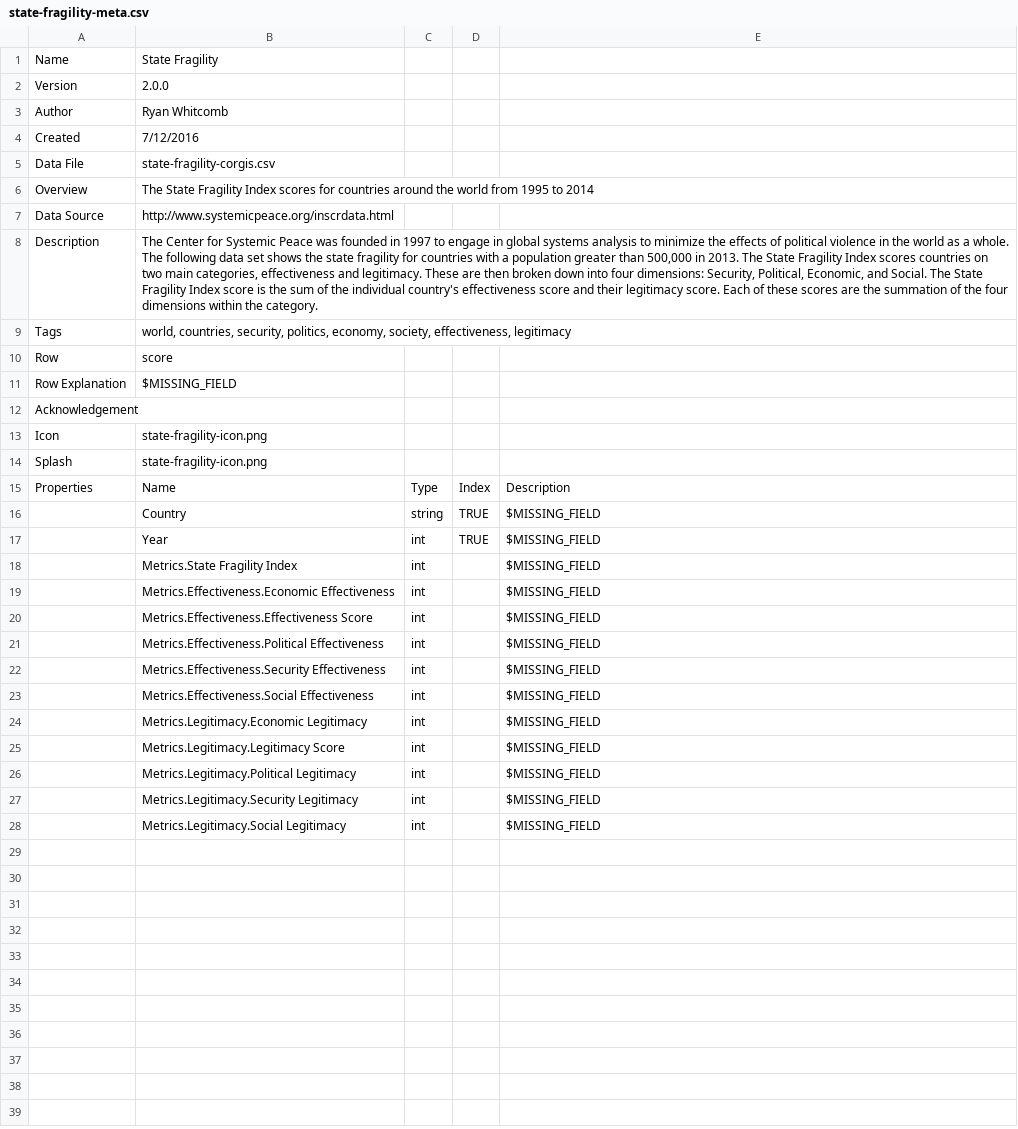
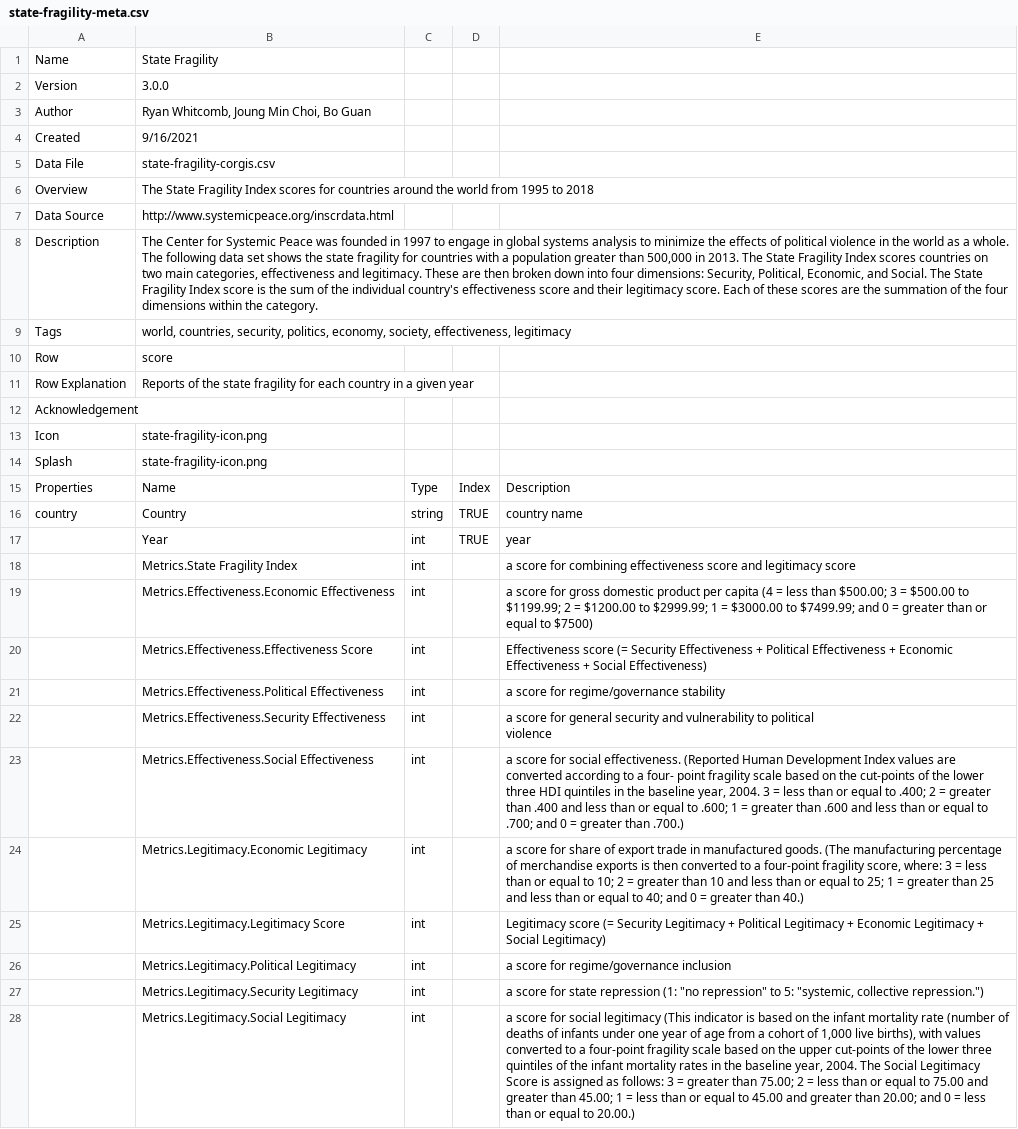
Before and after one commit to corgis-edu/corgis, a CSV file: source/state-fragility/state-fragility-meta.csv, drawn as a sheet; ↵ is a line break in a cell; the diff names each change by its address in the sheet, - before the commit and + after, or states it on an @@ line.

Commit message:
Update state-fragility dataset

```diff
--- a/source/state-fragility/state-fragility-meta.csv
+++ b/source/state-fragility/state-fragility-meta.csv
-B2: 2.0.0
+B2: 3.0.0
-B3: Ryan Whitcomb
+B3: Ryan Whitcomb, Joung Min Choi, Bo Guan
-B4: 7/12/2016
+B4: 9/16/2021
-B6: …1995 to 2014
+B6: …1995 to 2018
-B11: $MISSING_FIELD
+B11: Reports of the state fragility for each country in a given year
-A16: (empty)
+A16: country
-E16: $MISSING_FIELD
+E16: country name
-E17: $MISSING_FIELD
+E17: year
-E18: $MISSING_FIELD
+E18: a score for combining effectiveness score and legitimacy score
-E19: $MISSING_FIELD
+E19: a score for gross domestic product per capita (4 = less than $500.00; 3 = $500.00 to $1199.99; 2 = $1200.00 to $2999.99; 1 = $3000.00 to $7499.99; and 0 = greater than or equal to $7500)
-E20: $MISSING_FIELD
+E20: Effectiveness score (= Security Effectiveness + Political Effectiveness + Economic Effectiveness + Social Effectiveness)
-E21: $MISSING_FIELD
+E21: a score for regime/governance stability
-E22: $MISSING_FIELD
+E22: a score for general security and vulnerability to political ↵ violence
-E23: $MISSING_FIELD
+E23: a score for social effectiveness. (Reported Human Development Index values are converted according to a four- point fragility scale based on the cut-points of the lower three HDI quintiles in the baseline year, 2004. 3 = less than or equal to .400; 2 = greater than .400 and less than or equal to .600; 1 = greater than .600 and less than or equal to .700; and 0 = greater than .700.)
-E24: $MISSING_FIELD
+E24: a score for share of export trade in manufactured goods. (The manufacturing percentage of merchandise exports is then converted to a four-point fragility score, where: 3 = less than or equal to 10; 2 = greater than 10 and less than or equal to 25; 1 = greater than 25 and less than or equal to 40; and 0 = greater than 40.)
-E25: $MISSING_FIELD
+E25: Legitimacy score (= Security Legitimacy + Political Legitimacy + Economic Legitimacy + Social Legitimacy)
-E26: $MISSING_FIELD
+E26: a score for regime/governance inclusion
-E27: $MISSING_FIELD
+E27: a score for state repression (1: "no repression" to 5: "systemic, collective repression.")
-E28: $MISSING_FIELD
+E28: a score for social legitimacy (This indicator is based on the infant mortality rate (number of deaths of infants under one year of age from a cohort of 1,000 live births), with values converted to a four-point fragility scale based on the upper cut-points of the lower three quintiles of the infant mortality rates in the baseline year, 2004. The Social Legitimacy Score is assigned as follows: 3 = greater than 75.00; 2 = less than or equal to 75.00 and greater than 45.00; 1 = less than or equal to 45.00 and greater than 20.00; and 0 = less than or equal to 20.00.)
```
Also changed, not shown: 7 other files.
